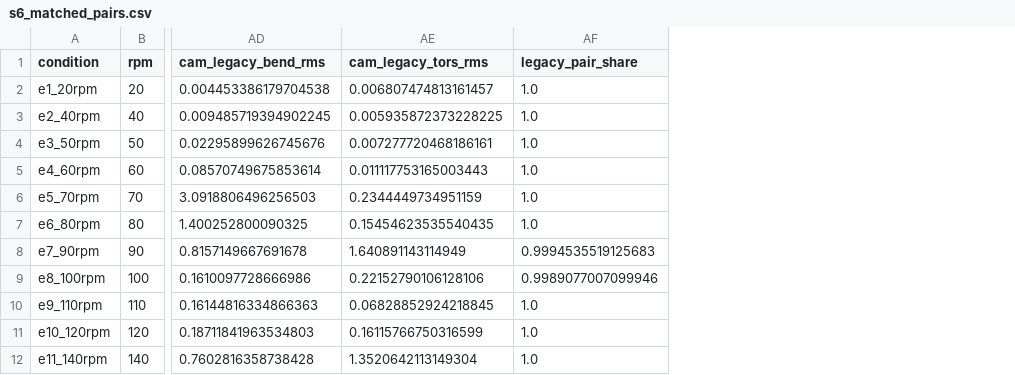
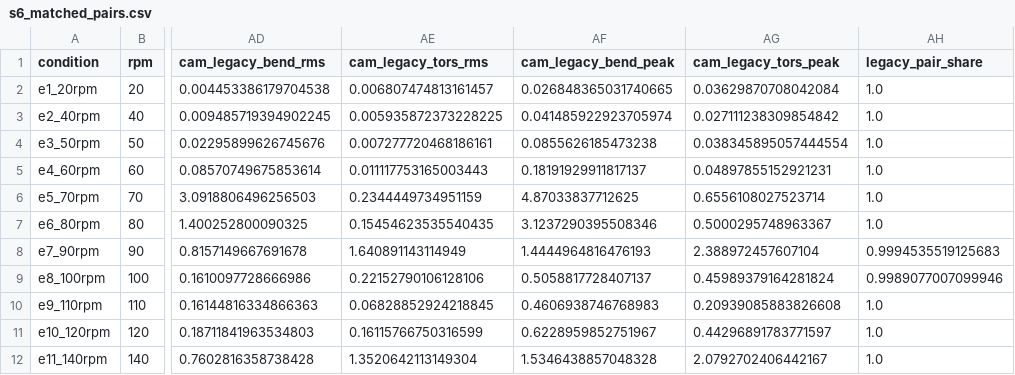
Before and after one commit to ammarajmal/paper2b-sensors-analysis, a CSV file: results/s6_matched_pairs.csv, drawn as a sheet; only a part is shown, gaps mark what is left out; the diff names each change by its address in the sheet, - before the commit and + after, or states it on an @@ line.

```diff
--- a/results/s6_matched_pairs.csv
+++ b/results/s6_matched_pairs.csv
+column AF (cam_legacy_bend_peak), rows 2-12: 0.026848365031740665 | 0.041485922923705974 | 0.0855626185473238 | 0.18191929911817137 | 4.87033837712625 | 3.1237290395508346 | 1.4444964816476193 | 0.5058817728407137 | 0.4606938746768983 | 0.6228959852751967 | 1.5346438857048328
+column AG (cam_legacy_tors_peak), rows 2-12: 0.03629870708042084 | 0.027111238309854842 | 0.038345895057444554 | 0.04897855152921231 | 0.6556108027523714 | 0.5000295748963367 | 2.388972457607104 | 0.45989379164281824 | 0.20939085883826608 | 0.44296891783771597 | 2.0792702406442167
```
Also changed, not shown: results/number_check_report.csv, results/s6_camera_by_condition.csv, 14 other files.
